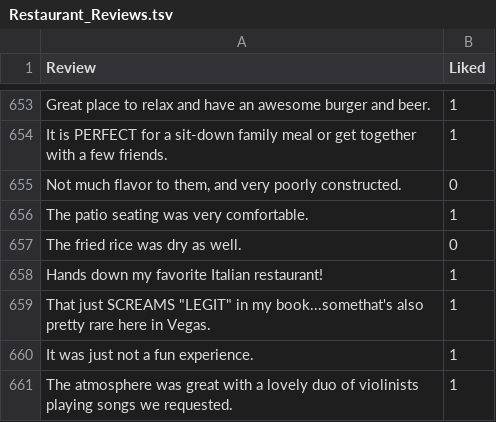
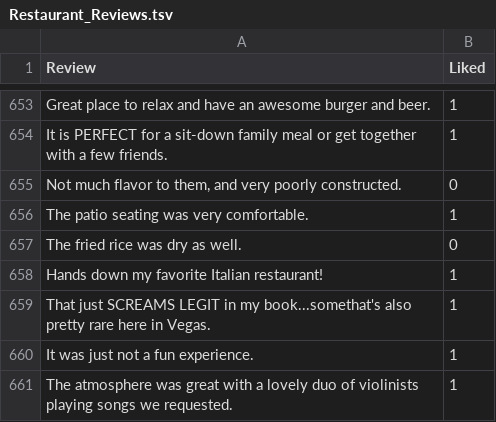
Before and after one commit to tylerbaker01/Data-620, a TSV file: Restaurant_Reviews.tsv, drawn as a sheet; only a part is shown, gaps mark what is left out.

Commit message:
Update Restaurant_Reviews.tsv

```diff
--- a/Restaurant_Reviews.tsv
+++ b/Restaurant_Reviews.tsv
@@ -658,3 +658,3 @@ The fried rice was dry as well.	0
 Hands down my favorite Italian restaurant!	1
-That just SCREAMS "LEGIT" in my book...somethat's also pretty rare here in Vegas.	1
+That just SCREAMS LEGIT in my book...somethat's also pretty rare here in Vegas.	1
 It was just not a fun experience.	1
```
